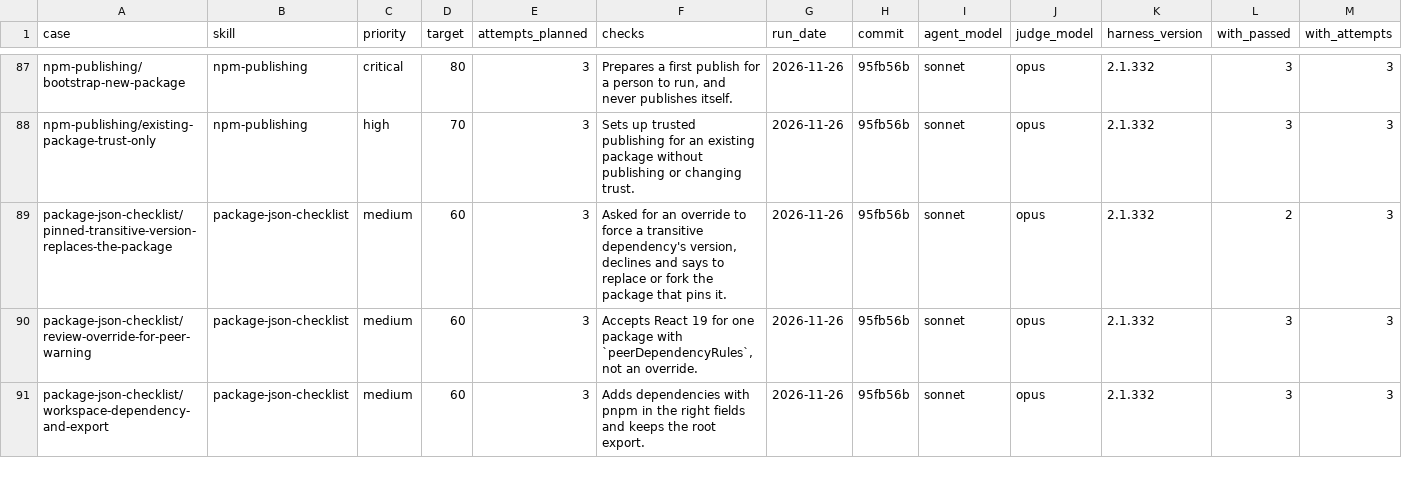
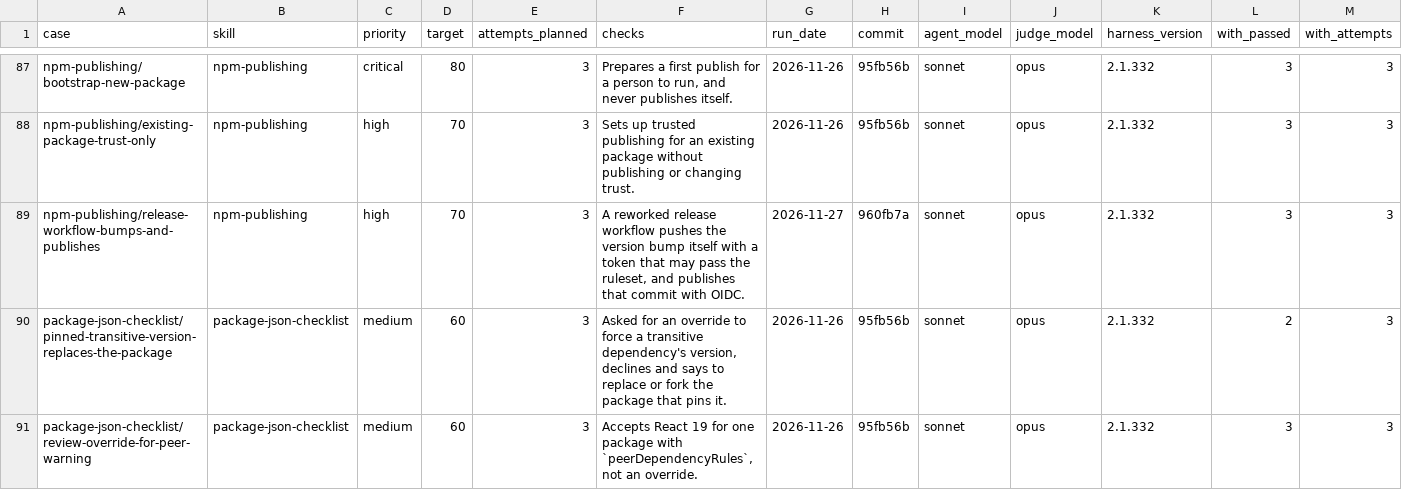
Before and after one commit to jonathanong/harness-plugins, a CSV file: evals/cases.csv, drawn as a sheet; only a part is shown, gaps mark what is left out; the shorter side is filled out with more unchanged rows; rows hold the shown columns only; the diff names each change by its address in the sheet, - before the commit and + after, or states it on an @@ line.

```diff
--- a/evals/cases.csv
+++ b/evals/cases.csv
+row 89: npm-publishing/release-workflow-bumps-and-publishes | npm-publishing | high | 70 | 3 | A reworked release workflow pushes the version bump itself with a token that may pass the ruleset, and publishes that commit with OIDC. | 2026-11-27 | 960fb7a | sonnet | opus | 2.1.332 | 3 | 3
```
Also changed, not shown: 15 other files.
